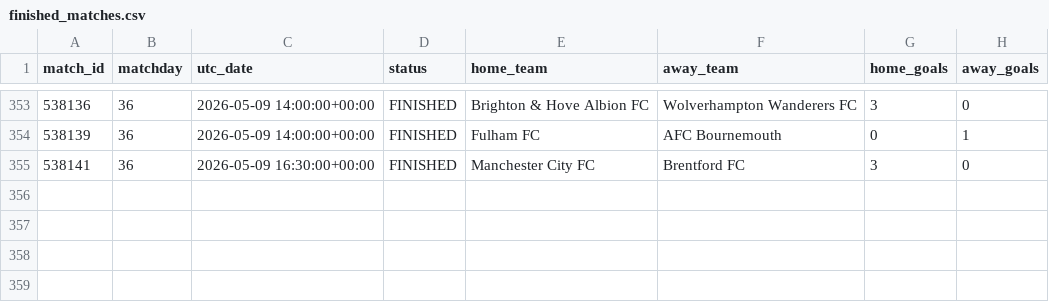
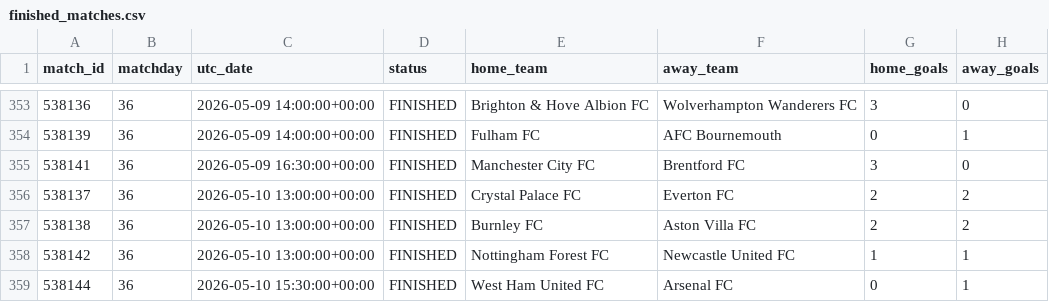
Before and after one commit to MPGPT1/premier_league_position_history, a CSV file: outputs/finished_matches.csv, drawn as a sheet; only a part is shown, gaps mark what is left out.

```diff
--- a/outputs/finished_matches.csv
+++ b/outputs/finished_matches.csv
@@ -355 +355,5 @@ match_id,matchday,utc_date,status,home_team,away_team,home_goals,away_goals
 538141,36,2026-05-09 16:30:00+00:00,FINISHED,Manchester City FC,Brentford FC,3,0
+538137,36,2026-05-10 13:00:00+00:00,FINISHED,Crystal Palace FC,Everton FC,2,2
+538138,36,2026-05-10 13:00:00+00:00,FINISHED,Burnley FC,Aston Villa FC,2,2
+538142,36,2026-05-10 13:00:00+00:00,FINISHED,Nottingham Forest FC,Newcastle United FC,1,1
+538144,36,2026-05-10 15:30:00+00:00,FINISHED,West Ham United FC,Arsenal FC,0,1
```
Also changed, not shown: outputs/latest_table.csv, outputs/position_history.csv, 3 other files.
